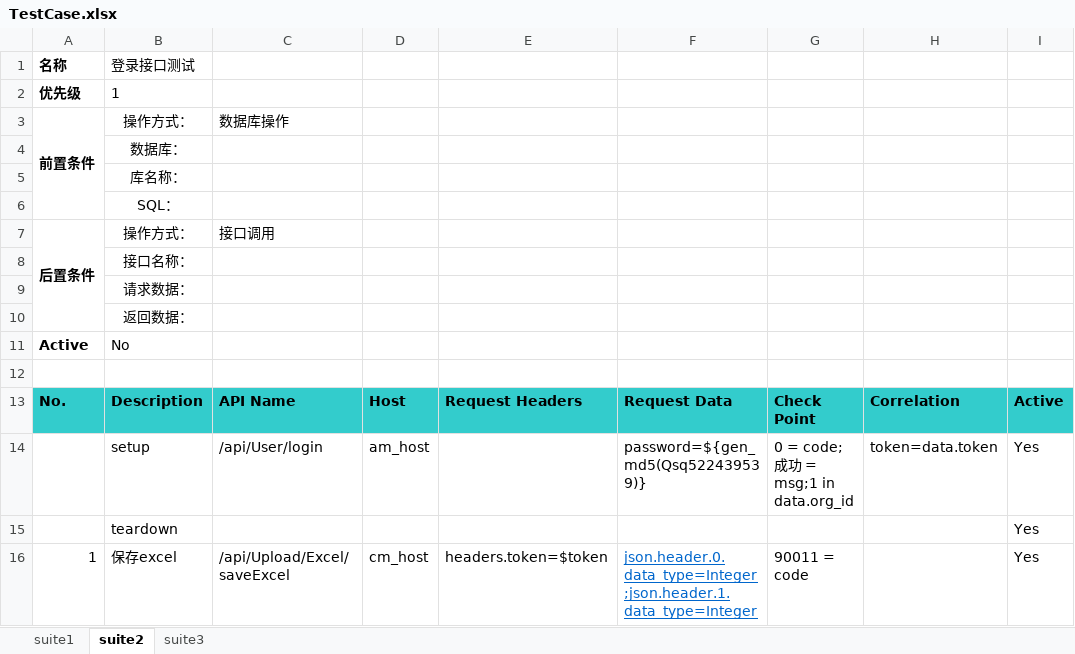
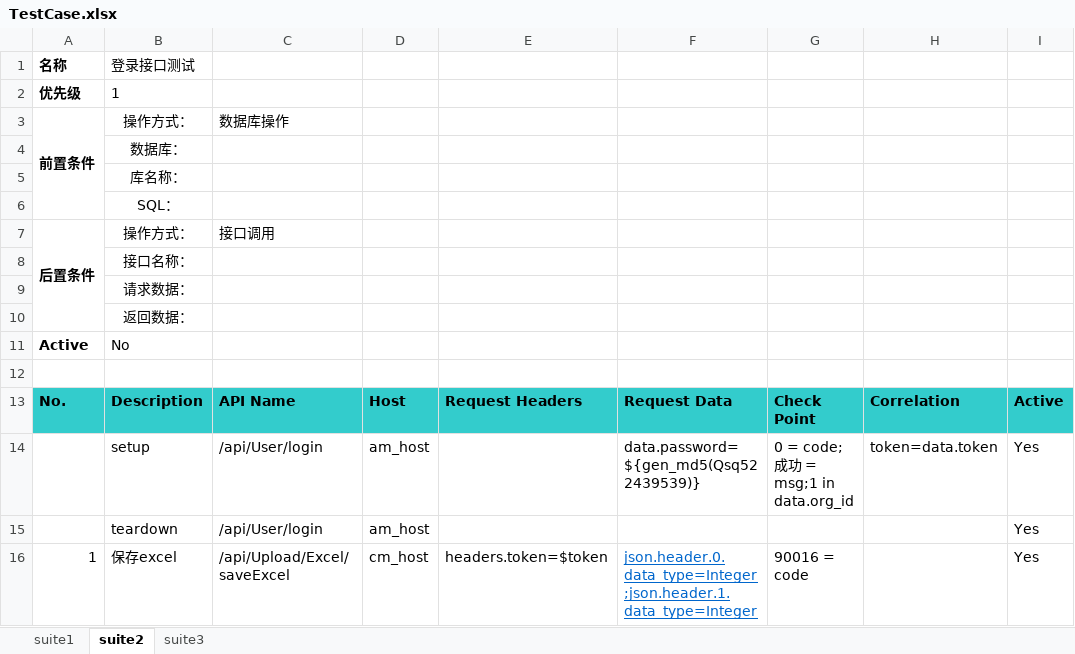
Before and after one commit to Hanlen520/InterfaceTestingFromework, an Excel workbook: testCases/TestCase.xlsx, sheet suite2, drawn as a sheet; values as stored, in another font and other column widths than the file's, no borders; the diff names each change by its address in the sheet, - before the commit and + after, or states it on an @@ line.

```diff
--- a/testCases/TestCase.xlsx (sheet suite2)
+++ b/testCases/TestCase.xlsx (sheet suite2)
-F14: password=${gen_md5(Qsq522439539)}
+F14: data.password=${gen_md5(Qsq522439539)}
-C15: (empty)
+C15: /api/User/login
-D15: (empty)
+D15: am_host
-G16: 90011 = code
+G16: 90016 = code
```
Also changed, not shown: sheet suite1, sheet suite3, testCases/TestCase1.xlsx, testCases/ddd/TestCase2.xlsx, 2 other files.
